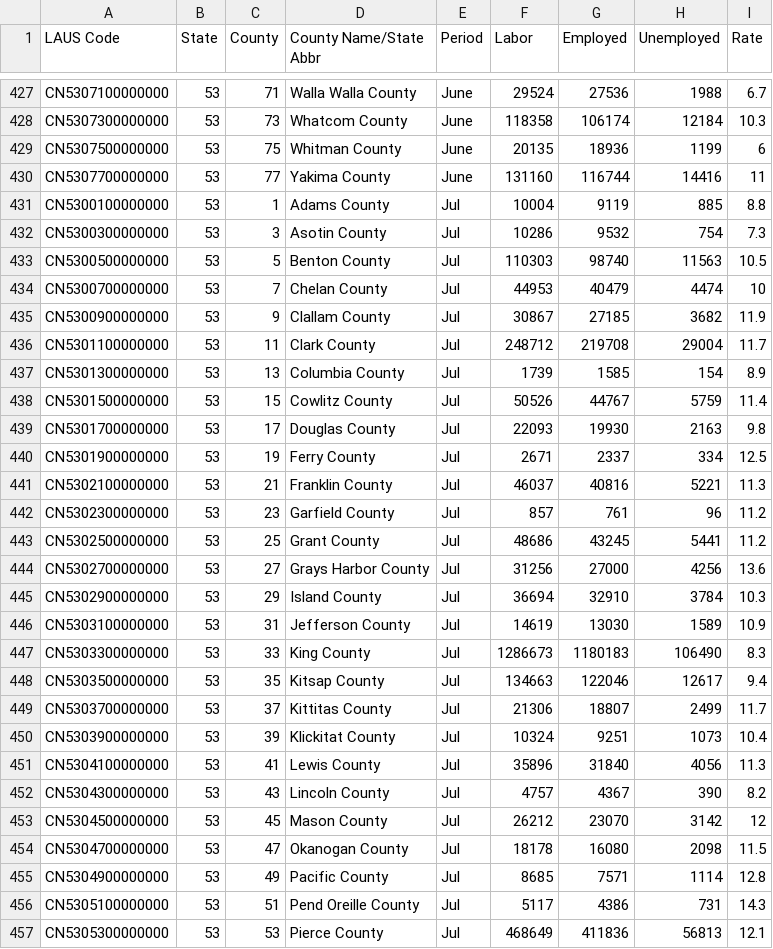
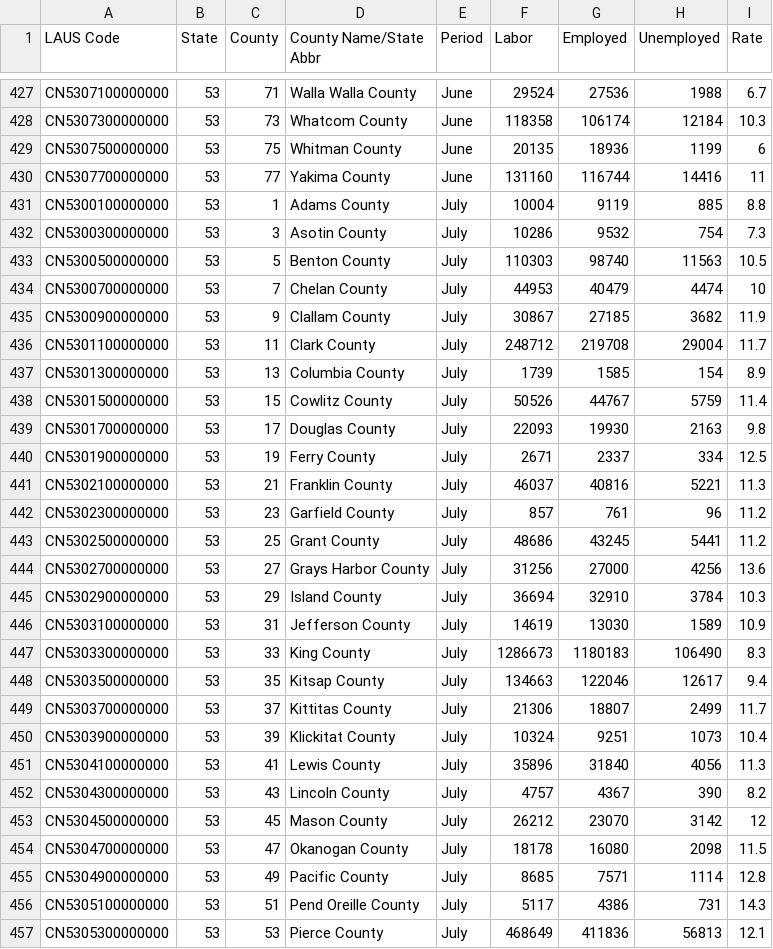
Before and after one commit to Hongkl/CSE583-Group12, a CSV file: data/Unemployed/Unemployment.csv, drawn as a sheet; only a part is shown, gaps mark what is left out; the diff covers the shown part only.

Commit message:
Update data and py file

```diff
--- a/data/Unemployed/Unemployment.csv
+++ b/data/Unemployed/Unemployment.csv
@@ -430,28 +430,28 @@ CN5307500000000,53,75,Whitman County,June,20135,18936,1199,6
 CN5307700000000,53,77,Yakima County,June,131160,116744,14416,11
-CN5300100000000,53,1,Adams County,Jul,10004,9119,885,8.8
-CN5300300000000,53,3,Asotin County,Jul,10286,9532,754,7.3
-CN5300500000000,53,5,Benton County,Jul,110303,98740,11563,10.5
-CN5300700000000,53,7,Chelan County,Jul,44953,40479,4474,10
-CN5300900000000,53,9,Clallam County,Jul,30867,27185,3682,11.9
-CN5301100000000,53,11,Clark County,Jul,248712,219708,29004,11.7
-CN5301300000000,53,13,Columbia County,Jul,1739,1585,154,8.9
-CN5301500000000,53,15,Cowlitz County,Jul,50526,44767,5759,11.4
-CN5301700000000,53,17,Douglas County,Jul,22093,19930,2163,9.8
-CN5301900000000,53,19,Ferry County,Jul,2671,2337,334,12.5
-CN5302100000000,53,21,Franklin County,Jul,46037,40816,5221,11.3
-CN5302300000000,53,23,Garfield County,Jul,857,761,96,11.2
-CN5302500000000,53,25,Grant County,Jul,48686,43245,5441,11.2
-CN5302700000000,53,27,Grays Harbor County,Jul,31256,27000,4256,13.6
-CN5302900000000,53,29,Island County,Jul,36694,32910,3784,10.3
-CN5303100000000,53,31,Jefferson County,Jul,14619,13030,1589,10.9
-CN5303300000000,53,33,King County,Jul,1286673,1180183,106490,8.3
-CN5303500000000,53,35,Kitsap County,Jul,134663,122046,12617,9.4
-CN5303700000000,53,37,Kittitas County,Jul,21306,18807,2499,11.7
-CN5303900000000,53,39,Klickitat County,Jul,10324,9251,1073,10.4
-CN5304100000000,53,41,Lewis County,Jul,35896,31840,4056,11.3
-CN5304300000000,53,43,Lincoln County,Jul,4757,4367,390,8.2
-CN5304500000000,53,45,Mason County,Jul,26212,23070,3142,12
-CN5304700000000,53,47,Okanogan County,Jul,18178,16080,2098,11.5
-CN5304900000000,53,49,Pacific County,Jul,8685,7571,1114,12.8
-CN5305100000000,53,51,Pend Oreille County,Jul,5117,4386,731,14.3
-CN5305300000000,53,53,Pierce County,Jul,468649,411836,56813,12.1
+CN5300100000000,53,1,Adams County,July,10004,9119,885,8.8
+CN5300300000000,53,3,Asotin County,July,10286,9532,754,7.3
+CN5300500000000,53,5,Benton County,July,110303,98740,11563,10.5
+CN5300700000000,53,7,Chelan County,July,44953,40479,4474,10
+CN5300900000000,53,9,Clallam County,July,30867,27185,3682,11.9
+CN5301100000000,53,11,Clark County,July,248712,219708,29004,11.7
+CN5301300000000,53,13,Columbia County,July,1739,1585,154,8.9
+CN5301500000000,53,15,Cowlitz County,July,50526,44767,5759,11.4
+CN5301700000000,53,17,Douglas County,July,22093,19930,2163,9.8
+CN5301900000000,53,19,Ferry County,July,2671,2337,334,12.5
+CN5302100000000,53,21,Franklin County,July,46037,40816,5221,11.3
+CN5302300000000,53,23,Garfield County,July,857,761,96,11.2
+CN5302500000000,53,25,Grant County,July,48686,43245,5441,11.2
+CN5302700000000,53,27,Grays Harbor County,July,31256,27000,4256,13.6
+CN5302900000000,53,29,Island County,July,36694,32910,3784,10.3
+CN5303100000000,53,31,Jefferson County,July,14619,13030,1589,10.9
+CN5303300000000,53,33,King County,July,1286673,1180183,106490,8.3
+CN5303500000000,53,35,Kitsap County,July,134663,122046,12617,9.4
+CN5303700000000,53,37,Kittitas County,July,21306,18807,2499,11.7
+CN5303900000000,53,39,Klickitat County,July,10324,9251,1073,10.4
+CN5304100000000,53,41,Lewis County,July,35896,31840,4056,11.3
+CN5304300000000,53,43,Lincoln County,July,4757,4367,390,8.2
+CN5304500000000,53,45,Mason County,July,26212,23070,3142,12
+CN5304700000000,53,47,Okanogan County,July,18178,16080,2098,11.5
+CN5304900000000,53,49,Pacific County,July,8685,7571,1114,12.8
+CN5305100000000,53,51,Pend Oreille County,July,5117,4386,731,14.3
+CN5305300000000,53,53,Pierce County,July,468649,411836,56813,12.1
```
Also changed, not shown: 12 edited cells elsewhere in this file, 1 other file.
